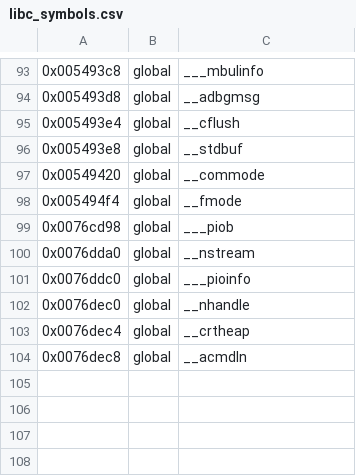
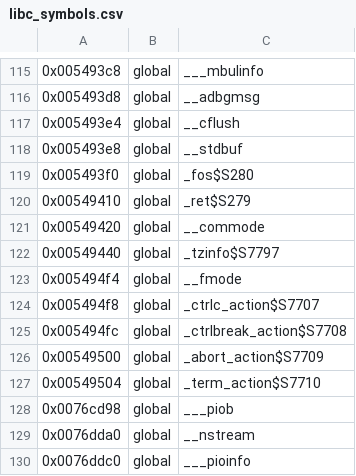
Before and after one commit to robbert229/lrr-portable, a CSV file: src/crt/libc_symbols.csv, drawn as a sheet; only a part is shown, gaps mark what is left out; the shorter side is filled out with more unchanged rows; the diff covers the shown part only; the diff names each change by its address in the sheet, - before the commit and + after, or states it on an @@ line.

```diff
--- a/src/crt/libc_symbols.csv
+++ b/src/crt/libc_symbols.csv
+row 119: 0x005493f0 | global | _fos$S280
+row 120: 0x00549410 | global | _ret$S279
+row 122: 0x00549440 | global | _tzinfo$S7797
+row 124: 0x005494f8 | global | _ctrlc_action$S7707
+row 125: 0x005494fc | global | _ctrlbreak_action$S7708
+row 126: 0x00549500 | global | _abort_action$S7709
+row 127: 0x00549504 | global | _term_action$S7710
```
Also changed, not shown: 22 added rows and 3 edited cells elsewhere in this file, 34 other files.
